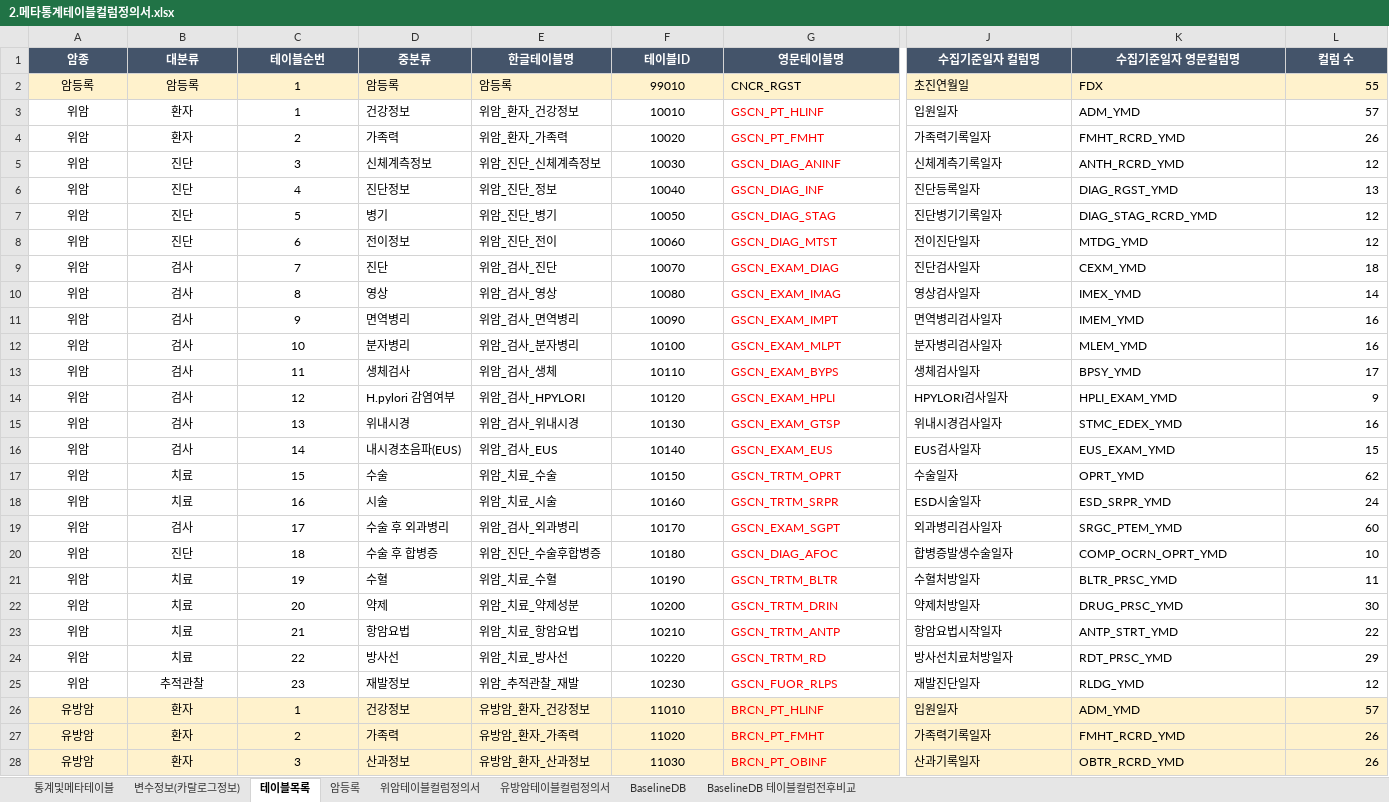
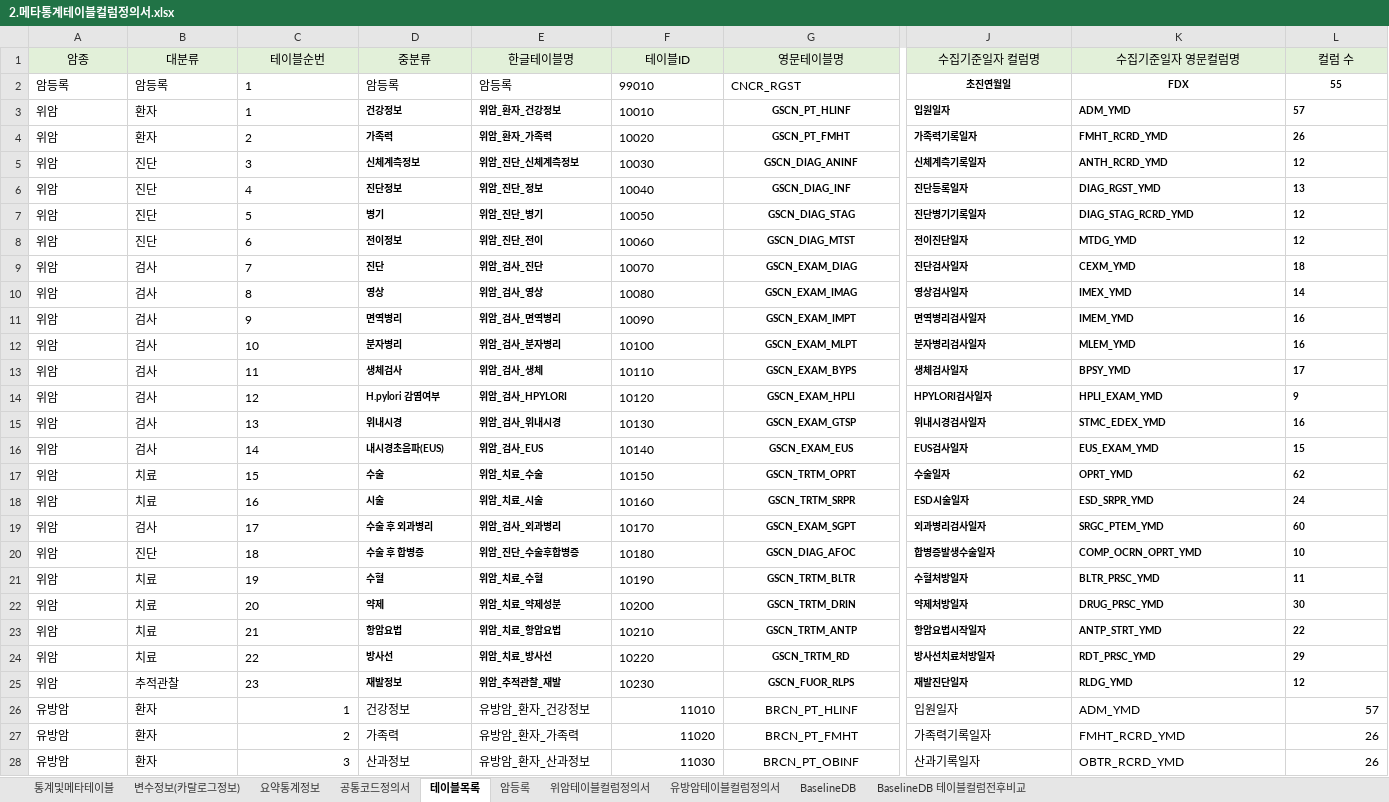
Before and after one commit to k-cure/ClinicalLibrary, an Excel workbook: 5.메타통계DB/2.메타통계테이블컬럼정의서.xlsx, sheet 테이블목록, drawn as a sheet; only a part is shown, gaps mark what is left out; values as stored, in another font and other column widths than the file's, no borders; conditional formats not drawn; the diff covers the shown part only; the diff names each change by its address in the sheet, - before the commit and + after, or states it on an @@ line.

```diff
--- a/5.메타통계DB/2.메타통계테이블컬럼정의서.xlsx (sheet 테이블목록)
+++ b/5.메타통계DB/2.메타통계테이블컬럼정의서.xlsx (sheet 테이블목록)
+sheet tab: 요약통계정보
+sheet tab: 공통코드정의서
@@ A1:L1 fill: #44546A → #E2F0D9, bold: on → off, text colour: #FFFFFF → black @@
-A2:L2 fill: #FFF2CC
+A2:L2 fill: none
-A2:C25 alignment: center
+A2:C25 alignment: left
-F2:F25 alignment: center
+F2:F25 alignment: left
-J2:L2 bold: off
+J2:L2 bold: on, text size: smaller
-J2:K2 alignment: left
+J2:K2 alignment: center
-L2 alignment: right
+L2 alignment: center
-D3:E25 bold: off
+D3:E25 bold: on, text size: smaller
-G3:G25 bold: off
+G3:G25 bold: on, text size: smaller
@@ G3:G28 alignment: left → center, text colour: #FF0000 → black @@
-J3:L25 bold: off
+J3:L25 bold: on, text size: smaller
-L3:L25 alignment: right
+L3:L25 alignment: left
-A26:L28 fill: #FFF2CC
+A26:L28 fill: none
-A26:B28 alignment: center
+A26:B28 alignment: left
-C26:C28 alignment: center
+C26:C28 alignment: right
-F26:F28 alignment: center
+F26:F28 alignment: right
```
Also changed, not shown: cell formats elsewhere in this sheet, sheet BaselineDB 테이블컬럼전후비교, sheet BaselineDB, sheet 유방암테이블컬럼정의서, sheet 통계및메타테이블, sheet 변수정보(카랄로그정보), sheet 위암테이블컬럼정의서, 1 more sheet, charts or pictures, 5.메타통계DB/1.메타통계테이블정의서.xlsx, 4 other files.
